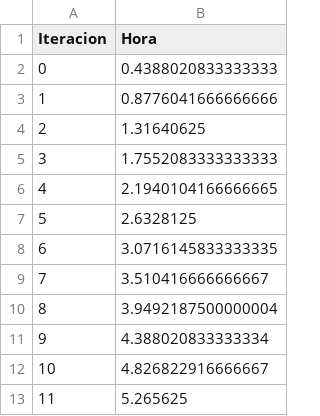
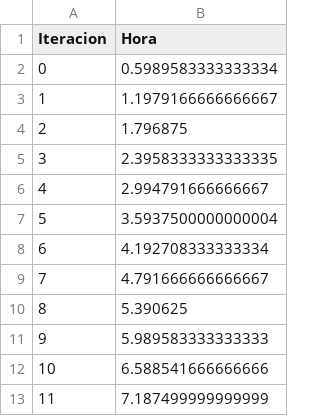
Before and after one commit to caceroide9/MySQL-vs-NoSQL-Performance, a CSV file: Prueba/Data/SQLServerTest_3.csv, drawn as a sheet.

```diff
--- a/Prueba/Data/SQLServerTest_3.csv
+++ b/Prueba/Data/SQLServerTest_3.csv
@@ -1,13 +1,13 @@
 Iteracion,Hora
-0,0.4388020833333333
-1,0.8776041666666666
-2,1.31640625
-3,1.7552083333333333
-4,2.1940104166666665
-5,2.6328125
-6,3.0716145833333335
-7,3.510416666666667
-8,3.9492187500000004
-9,4.388020833333334
-10,4.826822916666667
-11,5.265625
+0,0.5989583333333334
+1,1.1979166666666667
+2,1.796875
+3,2.3958333333333335
+4,2.994791666666667
+5,3.5937500000000004
+6,4.192708333333334
+7,4.791666666666667
+8,5.390625
+9,5.989583333333333
+10,6.588541666666666
+11,7.187499999999999
```
Also changed, not shown: 29 other files.
